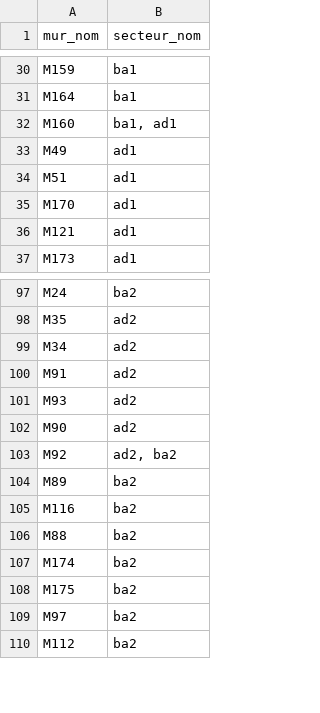
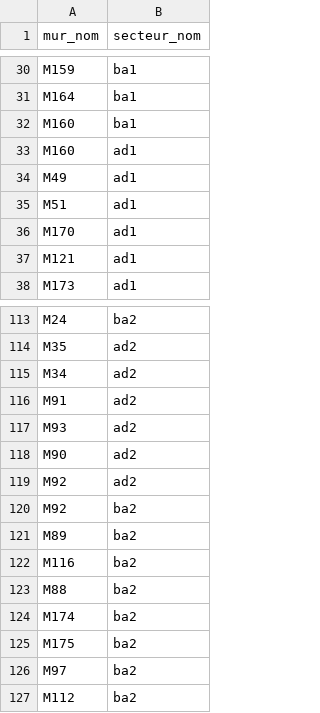
Before and after one commit to anjoweichbrodt/avenches, a CSV file: mur_secteur.csv, drawn as a sheet; only a part is shown, gaps mark what is left out; the diff covers the shown part only.

Commit message:
Cleanup mur_secteur.csv

```diff
--- a/mur_secteur.csv
+++ b/mur_secteur.csv
@@ -31,3 +31,4 @@ M159,ba1
 M164,ba1
-M160,"ba1, ad1"
+M160,ba1
+M160,ad1
 M49,ad1
@@ -102,3 +118,4 @@ M93,ad2
 M90,ad2
-M92,"ad2, ba2"
+M92,ad2
+M92,ba2
 M89,ba2
```
Also changed, not shown: 17 added rows and 5 edited cells elsewhere in this file.
